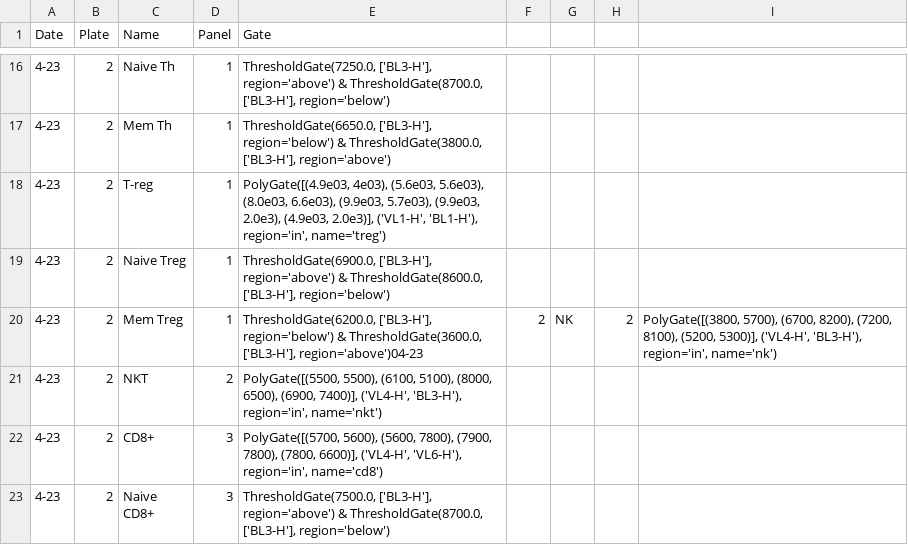
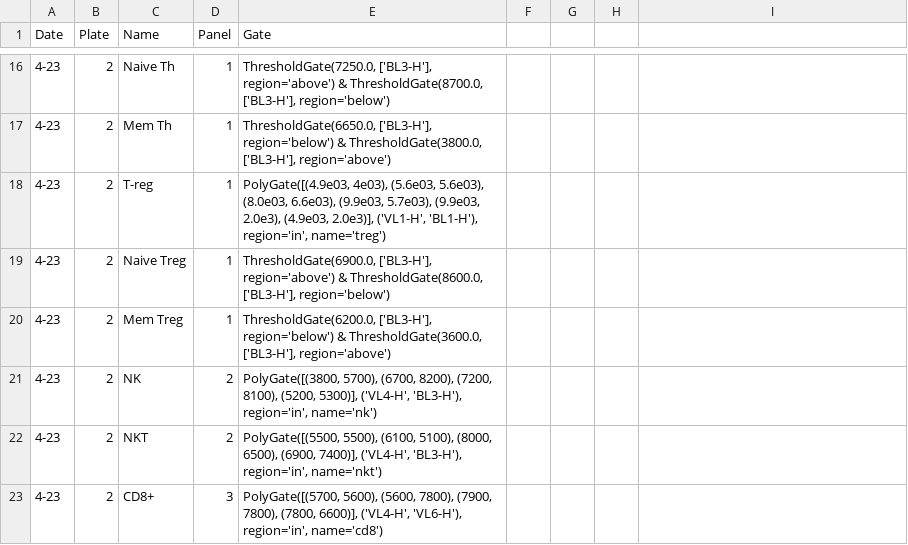
Before and after one commit to meyer-lab/gc-valent, a CSV file: ckine/data/fc_gates.csv, drawn as a sheet; only a part is shown, gaps mark what is left out; the shorter side is filled out with more unchanged rows.

Commit message:
Update fc_gates.csv

```diff
--- a/ckine/data/fc_gates.csv
+++ b/ckine/data/fc_gates.csv
@@ -19,3 +19,4 @@
 4-23,2,Naive Treg,1,"ThresholdGate(6900.0, ['BL3-H'], region='above') & ThresholdGate(8600.0, ['BL3-H'], region='below')"
-4-23,2,Mem Treg,1,"ThresholdGate(6200.0, ['BL3-H'], region='below') & ThresholdGate(3600.0, ['BL3-H'], region='above')"04-23,2,NK,2,"PolyGate([(3800, 5700), (6700, 8200), (7200, 8100), (5200, 5300)], ('VL4-H', 'BL3-H'), region='in', name='nk')"
+4-23,2,Mem Treg,1,"ThresholdGate(6200.0, ['BL3-H'], region='below') & ThresholdGate(3600.0, ['BL3-H'], region='above')"
+4-23,2,NK,2,"PolyGate([(3800, 5700), (6700, 8200), (7200, 8100), (5200, 5300)], ('VL4-H', 'BL3-H'), region='in', name='nk')"
 4-23,2,NKT,2,"PolyGate([(5500, 5500), (6100, 5100), (8000, 6500), (6900, 7400)], ('VL4-H', 'BL3-H'), region='in', name='nkt')"
```
